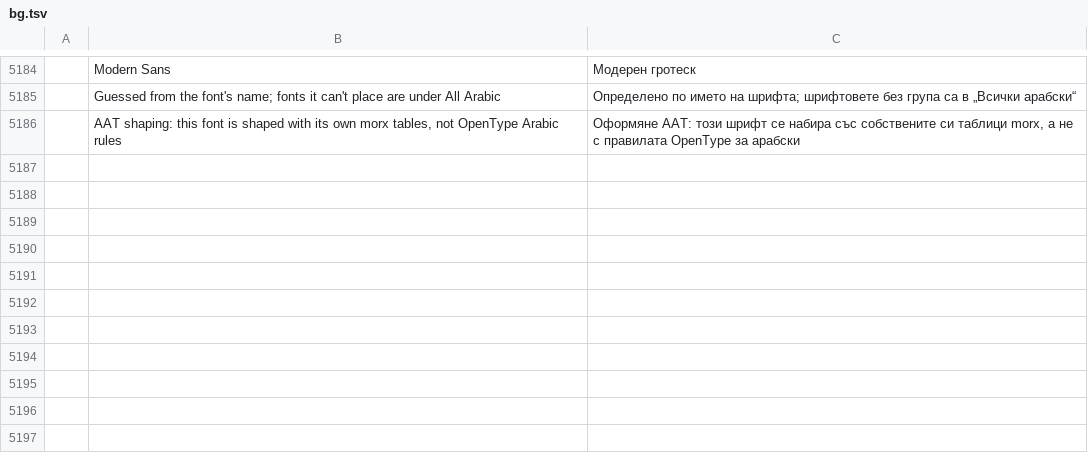
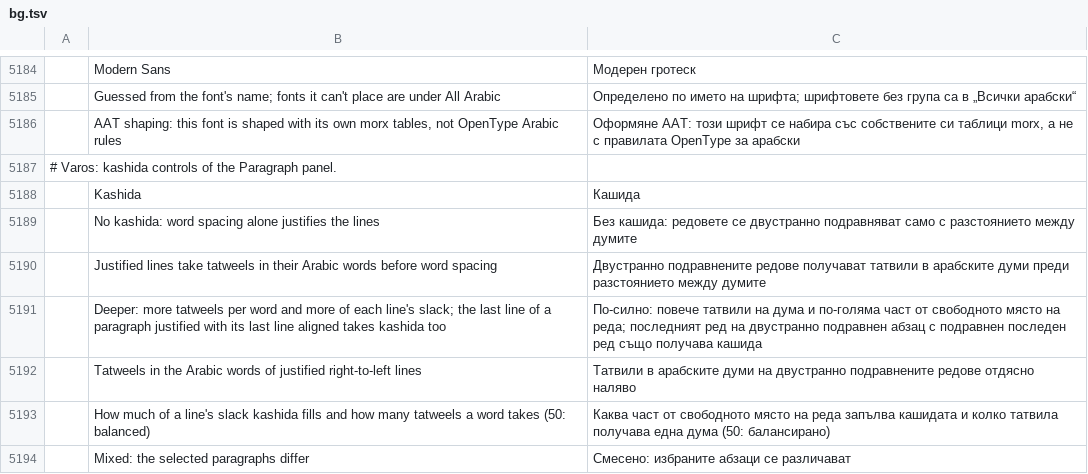
Before and after one commit to thisisgomaa/varos, a TSV file: crates/ui-egui/src/i18n/bg.tsv, drawn as a sheet; only a part is shown, gaps mark what is left out; the diff names each change by its address in the sheet, - before the commit and + after, or states it on an @@ line.

```diff
--- a/crates/ui-egui/src/i18n/bg.tsv
+++ b/crates/ui-egui/src/i18n/bg.tsv
+row 5187: # Varos: kashida controls of the Paragraph panel.
+row 5188:  | Kashida | Кашида
+row 5189:  | No kashida: word spacing alone justifies the lines | Без кашида: редовете се двустранно подравняват само с разстоянието между думите
+row 5190:  | Justified lines take tatweels in their Arabic words before word spacing | Двустранно подравнените редове получават татвили в арабските думи преди разстоянието между думите
+row 5191:  | Deeper: more tatweels per word and more of each line's slack; the last line of a paragraph justified with its last line aligned takes kashida too | По-силно: повече татвили на дума и по-голяма част от свободното място на реда; последният ред на двустранно подравнен абзац с подравнен последен ред също получава кашида
+row 5192:  | Tatweels in the Arabic words of justified right-to-left lines | Татвили в арабските думи на двустранно подравнените редове отдясно наляво
+row 5193:  | How much of a line's slack kashida fills and how many tatweels a word takes (50: balanced) | Каква част от свободното място на реда запълва кашидата и колко татвила получава една дума (50: балансирано)
+row 5194:  | Mixed: the selected paragraphs differ | Смесено: избраните абзаци се различават
```
Also changed, not shown: crates/ui-egui/src/i18n/el.tsv, crates/ui-egui/src/i18n/ja.tsv, 28 other files.
